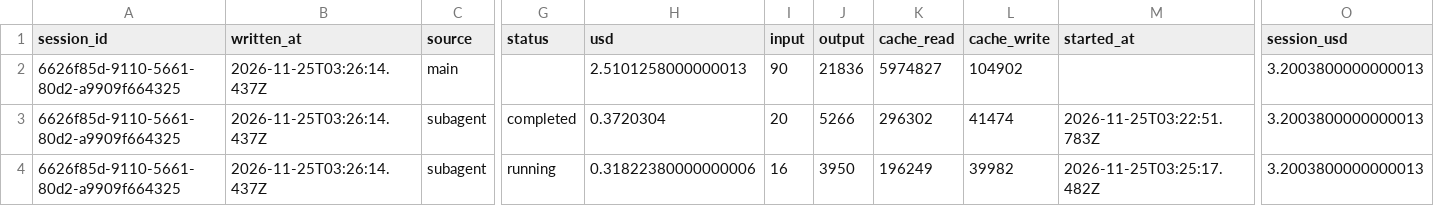
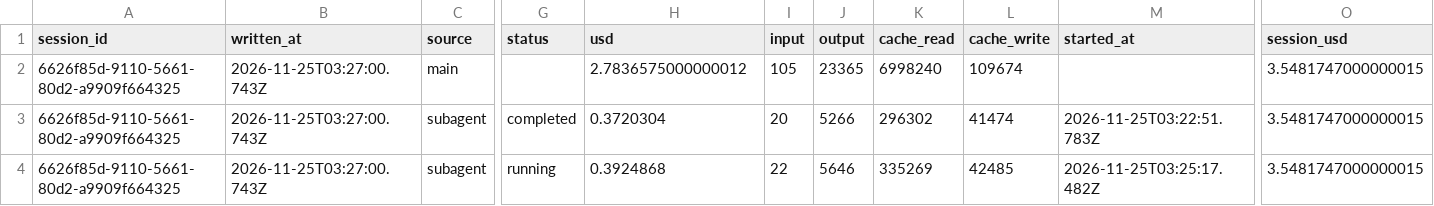
Before and after one commit to rhope-ops/36-3003.Z, a CSV file: costs/6626f85d-9110-5661-80d2-a9909f664325.csv, drawn as a sheet; only a part is shown, gaps mark what is left out; removed rows and columns are numbered as before the commit, all else as after; rows hold the shown columns only; the diff names each change by its address in the sheet, - before the commit and + after, or states it on an @@ line.

```diff
--- a/costs/6626f85d-9110-5661-80d2-a9909f664325.csv
+++ b/costs/6626f85d-9110-5661-80d2-a9909f664325.csv
-row 2: 6626f85d-9110-5661-80d2-a9909f664325 | 2026-11-25T03:26:14.437Z | main |  | 2.5101258000000013 | 90 | 21836 | 5974827 | 104902 |  | 3.2003800000000013
+row 2: 6626f85d-9110-5661-80d2-a9909f664325 | 2026-11-25T03:27:00.743Z | main |  | 2.7836575000000012 | 105 | 23365 | 6998240 | 109674 |  | 3.5481747000000015
-B3:B4 (written_at): 2026-11-25T03:26:14.437Z
+B3:B4 (written_at): 2026-11-25T03:27:00.743Z
-O3:O4 (session_usd): 3.2003800000000013
+O3:O4 (session_usd): 3.5481747000000015
-H4 (usd): 0.31822380000000006
+H4 (usd): 0.3924868
-I4 (input): 16
+I4 (input): 22
-J4 (output): 3950
+J4 (output): 5646
-K4 (cache_read): 196249
+K4 (cache_read): 335269
-L4 (cache_write): 39982
+L4 (cache_write): 42485
```
Also changed, not shown: limits/6626f85d-9110-5661-80d2-a9909f664325.csv, sessions/6626f85d-9110-5661-80d2-a9909f664325.csv.
